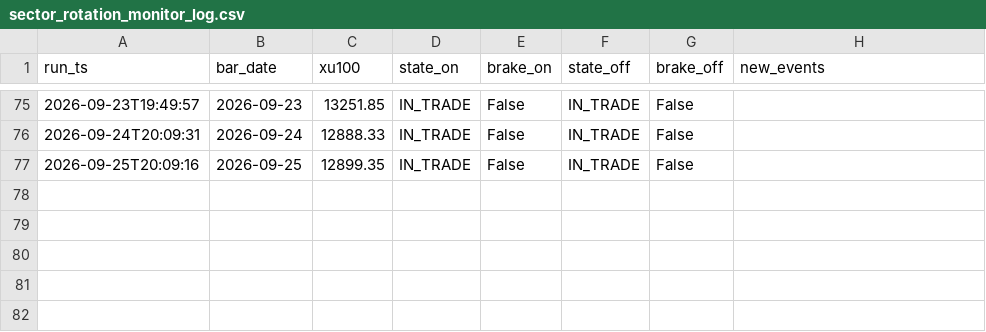
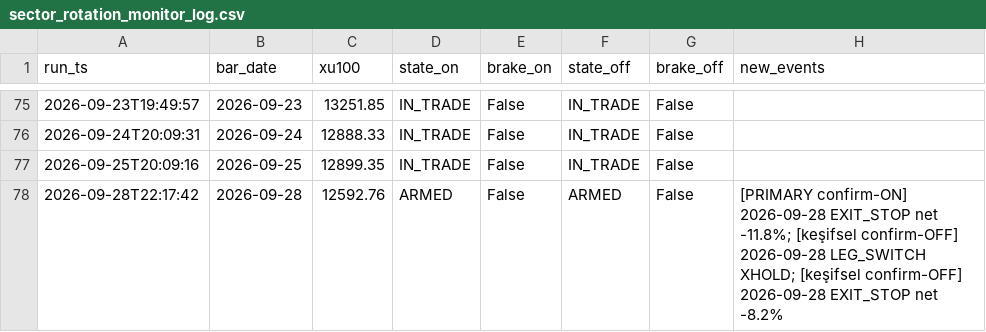
Before and after one commit to aalpkk/nox-project, a CSV file: output/sector_rotation_monitor_log.csv, drawn as a sheet; only a part is shown, gaps mark what is left out.

```diff
--- a/output/sector_rotation_monitor_log.csv
+++ b/output/sector_rotation_monitor_log.csv
@@ -77 +77,2 @@ run_ts,bar_date,xu100,state_on,brake_on,state_off,brake_off,new_events
 2026-09-25T20:09:16,2026-09-25,12899.35,IN_TRADE,False,IN_TRADE,False,
+2026-09-28T22:17:42,2026-09-28,12592.76,ARMED,False,ARMED,False,[PRIMARY confirm-ON] 2026-09-28 EXIT_STOP net -11.8%; [keşifsel confirm-OFF] 2026-09-28 LEG_SWITCH XHOLD; [keşifsel confirm-OFF] 2026-09-28 EXIT_STOP net -8.2%
```
Also changed, not shown: 1 other file.
